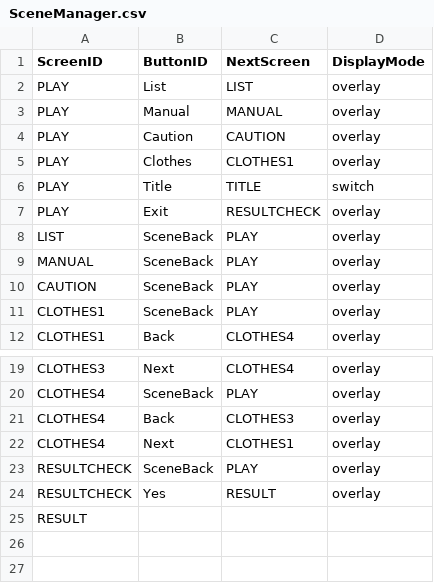
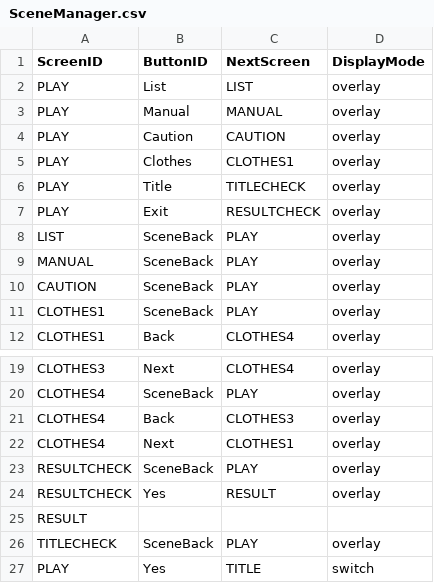
Before and after one commit to koro1106/2DSimulation.2025.personal, a CSV file: SceneManager.csv, drawn as a sheet; only a part is shown, gaps mark what is left out.

```diff
--- a/SceneManager.csv
+++ b/SceneManager.csv
@@ -5,3 +5,3 @@ PLAY,Caution,CAUTION,overlay
 PLAY,Clothes,CLOTHES1,overlay
-PLAY,Title,TITLE,switch
+PLAY,Title,TITLECHECK,overlay
 PLAY,Exit,RESULTCHECK,overlay
@@ -25 +25,3 @@ RESULTCHECK,Yes,RESULT,overlay
 RESULT,,,
+TITLECHECK,SceneBack,PLAY,overlay
+PLAY,Yes,TITLE,switch
```
Also changed, not shown: 38 other files.
